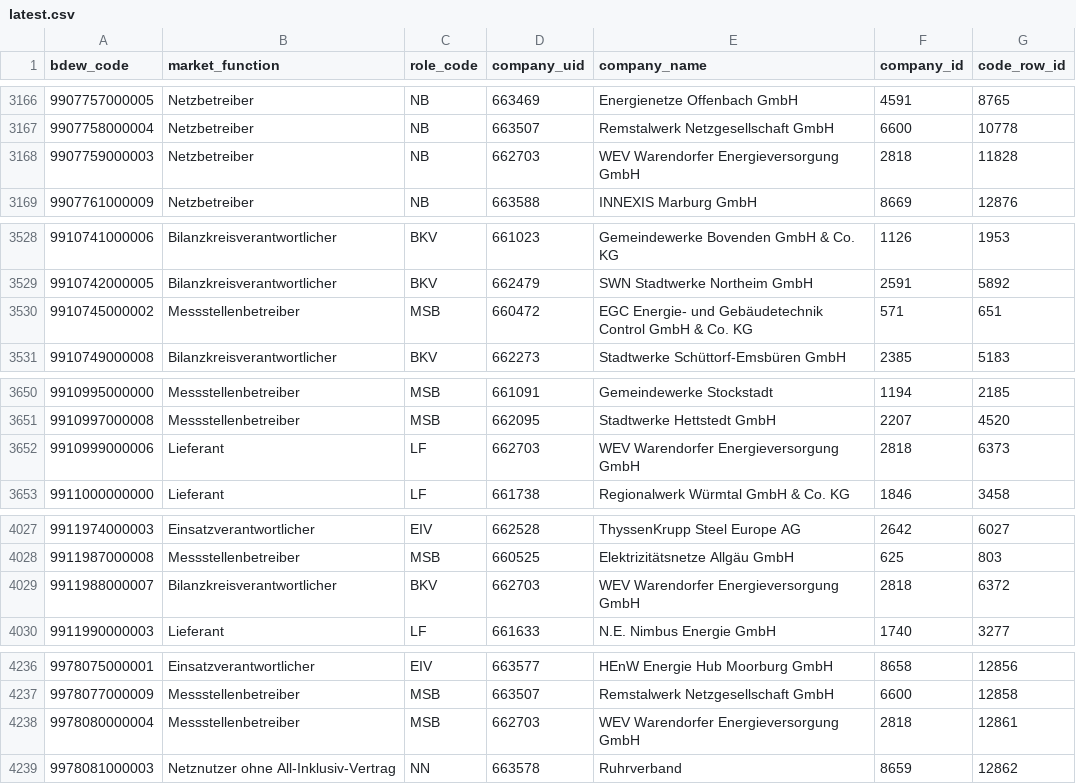
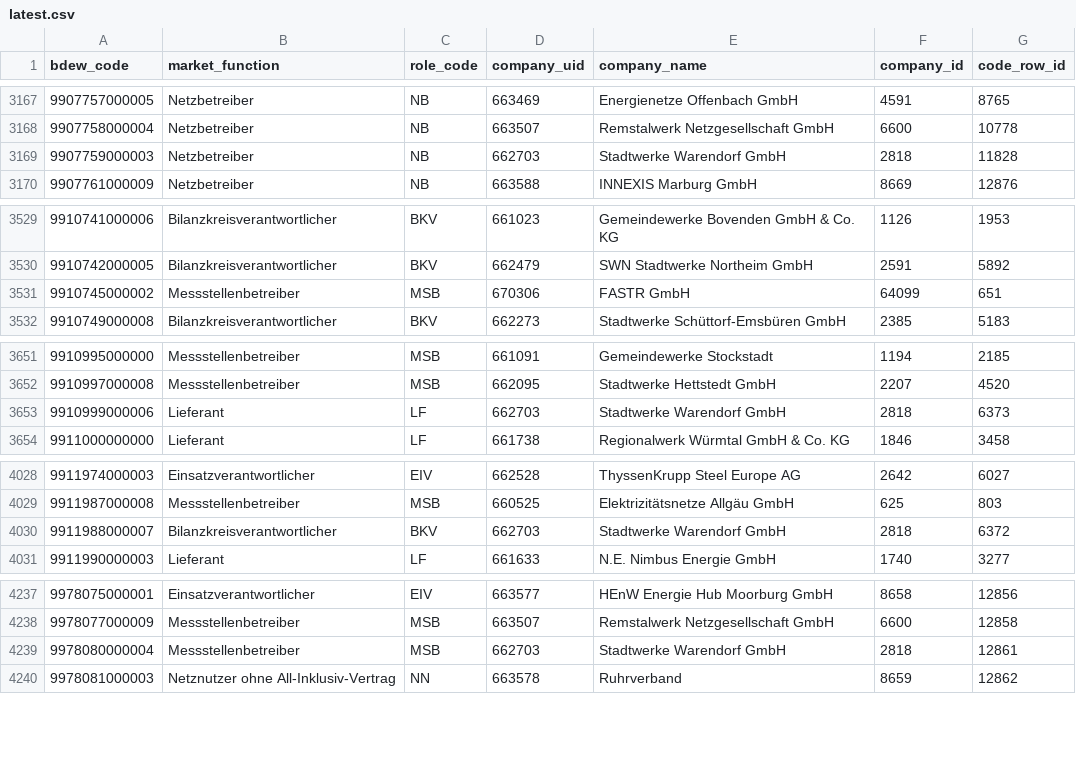
Before and after one commit to adriansprk/mpid-radar, a CSV file: data/latest.csv, drawn as a sheet; only a part is shown, gaps mark what is left out; the diff covers the shown part only.

```diff
--- a/data/latest.csv
+++ b/data/latest.csv
@@ -3167,3 +3168,3 @@ bdew_code,market_function,role_code,company_uid,company_name,company_id,code_row
 9907758000004,Netzbetreiber,NB,663507,Remstalwerk Netzgesellschaft GmbH,6600,10778
-9907759000003,Netzbetreiber,NB,662703,WEV Warendorfer Energieversorgung GmbH,2818,11828
+9907759000003,Netzbetreiber,NB,662703,Stadtwerke Warendorf GmbH,2818,11828
 9907761000009,Netzbetreiber,NB,663588,INNEXIS Marburg GmbH,8669,12876
@@ -3529,3 +3530,3 @@ bdew_code,market_function,role_code,company_uid,company_name,company_id,code_row
 9910742000005,Bilanzkreisverantwortlicher,BKV,662479,SWN Stadtwerke Northeim GmbH,2591,5892
-9910745000002,Messstellenbetreiber,MSB,660472,EGC Energie- und Gebäudetechnik Control GmbH & Co. KG,571,651
+9910745000002,Messstellenbetreiber,MSB,670306,FASTR GmbH,64099,651
 9910749000008,Bilanzkreisverantwortlicher,BKV,662273,Stadtwerke Schüttorf-Emsbüren GmbH,2385,5183
@@ -3651,3 +3652,3 @@ bdew_code,market_function,role_code,company_uid,company_name,company_id,code_row
 9910997000008,Messstellenbetreiber,MSB,662095,Stadtwerke Hettstedt GmbH,2207,4520
-9910999000006,Lieferant,LF,662703,WEV Warendorfer Energieversorgung GmbH,2818,6373
+9910999000006,Lieferant,LF,662703,Stadtwerke Warendorf GmbH,2818,6373
 9911000000000,Lieferant,LF,661738,Regionalwerk Würmtal GmbH & Co. KG,1846,3458
@@ -4028,3 +4029,3 @@ bdew_code,market_function,role_code,company_uid,company_name,company_id,code_row
 9911987000008,Messstellenbetreiber,MSB,660525,Elektrizitätsnetze Allgäu GmbH,625,803
-9911988000007,Bilanzkreisverantwortlicher,BKV,662703,WEV Warendorfer Energieversorgung GmbH,2818,6372
+9911988000007,Bilanzkreisverantwortlicher,BKV,662703,Stadtwerke Warendorf GmbH,2818,6372
 9911990000003,Lieferant,LF,661633,N.E. Nimbus Energie GmbH,1740,3277
@@ -4237,3 +4238,3 @@ bdew_code,market_function,role_code,company_uid,company_name,company_id,code_row
 9978077000009,Messstellenbetreiber,MSB,663507,Remstalwerk Netzgesellschaft GmbH,6600,12858
-9978080000004,Messstellenbetreiber,MSB,662703,WEV Warendorfer Energieversorgung GmbH,2818,12861
+9978080000004,Messstellenbetreiber,MSB,662703,Stadtwerke Warendorf GmbH,2818,12861
 9978081000003,Netznutzer ohne All-Inklusiv-Vertrag,NN,663578,Ruhrverband,8659,12862
```
Also changed, not shown: 2 added rows and 9 edited cells elsewhere in this file, 4 other files.
